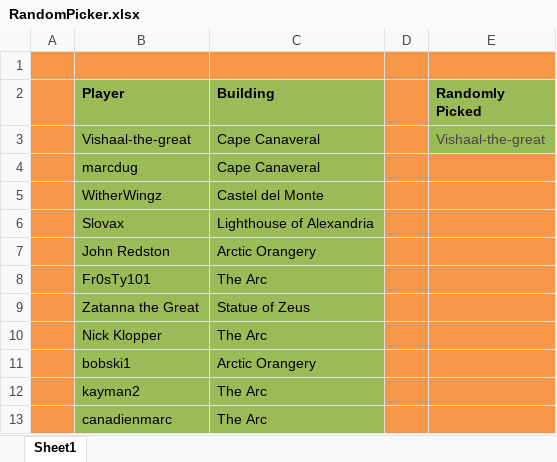
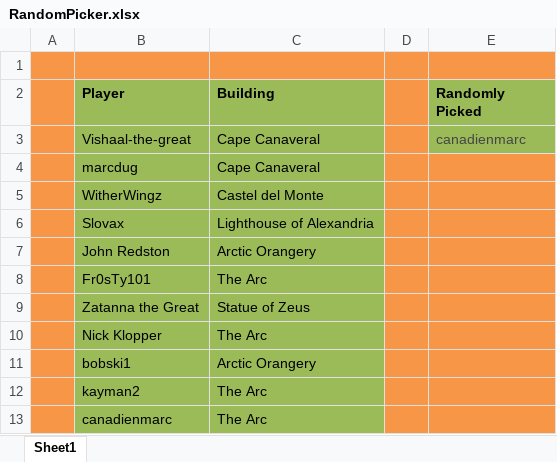
Before and after one commit to LazarusLottery/LazarusLottery.github.io, an Excel workbook: RandomPicker.xlsx, sheet Sheet1, drawn as a sheet; values as stored, in another font and other column widths than the file's, no borders; the diff names each change by its address in the sheet, - before the commit and + after, or states it on an @@ line.

```diff
--- a/RandomPicker.xlsx (sheet Sheet1)
+++ b/RandomPicker.xlsx (sheet Sheet1)
-E3 (Randomly Picked): Vishaal-the-great
+E3 (Randomly Picked): canadienmarc
```
Also changed, not shown: 2 other files.
